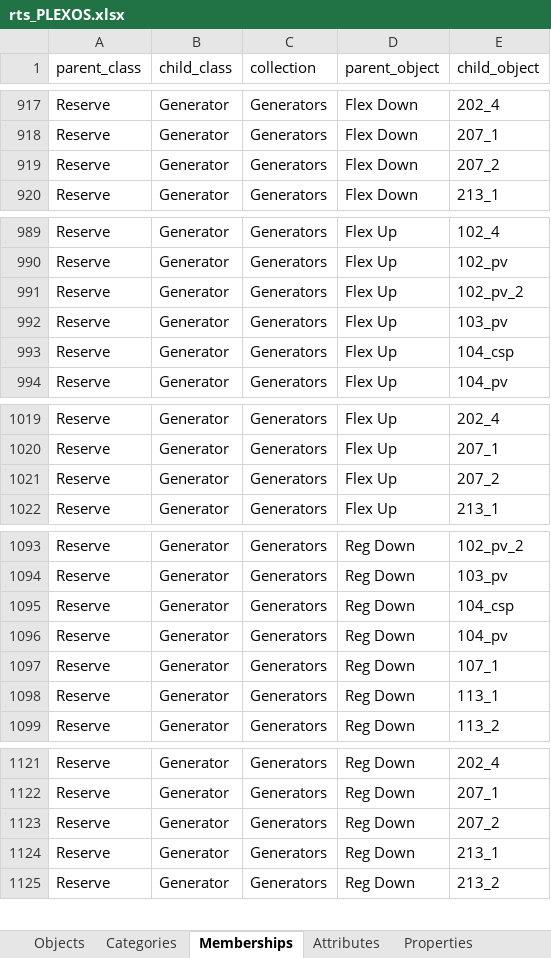
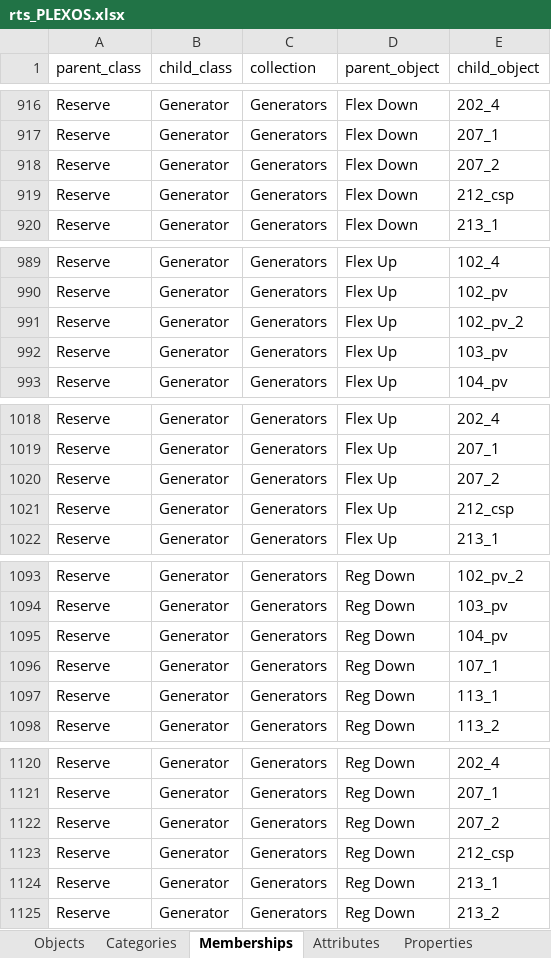
Before and after one commit to GridMod/RTS-GMLC, an Excel workbook: RTS_Data/rts_PLEXOS.xlsx, sheet Memberships, drawn as a sheet; only a part is shown, gaps mark what is left out; values as stored, in another font and other column widths than the file's, no borders; removed rows and columns are numbered as before the commit, all else as after; the diff covers the shown part only; the diff names each change by its address in the sheet, - before the commit and + after, or states it on an @@ line.

```diff
--- a/RTS_Data/rts_PLEXOS.xlsx (sheet Memberships)
+++ b/RTS_Data/rts_PLEXOS.xlsx (sheet Memberships)
+row 919: Reserve | Generator | Generators | Flex Down | 212_csp
-row 993: Reserve | Generator | Generators | Flex Up | 104_csp
+row 1021: Reserve | Generator | Generators | Flex Up | 212_csp
-row 1095: Reserve | Generator | Generators | Reg Down | 104_csp
+row 1123: Reserve | Generator | Generators | Reg Down | 212_csp
```
Also changed, not shown: 4 added rows, 5 removed rows and 2 edited cells elsewhere in this sheet, sheet Properties, sheet Objects, 12 other files.
